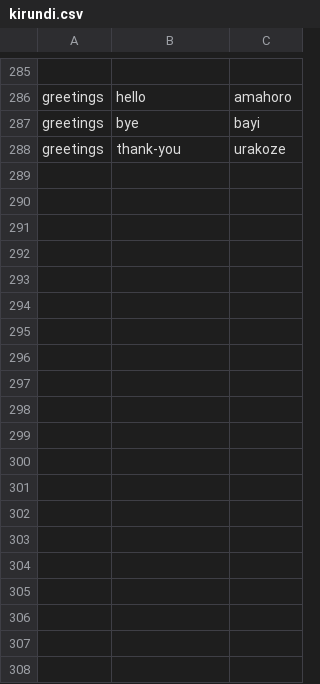
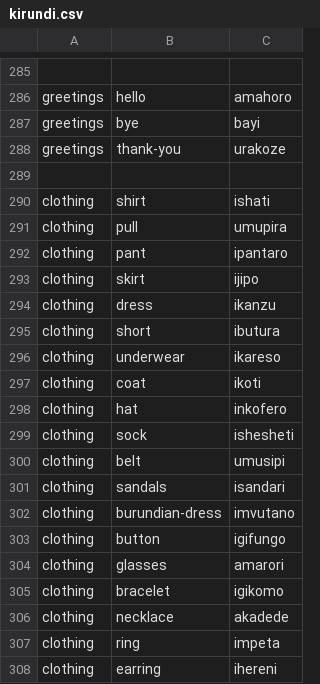
Before and after one commit to lionel-k/lionel-k.github.io, a CSV file: www/lib/learn/translations/kirundi.csv, drawn as a sheet; only a part is shown, gaps mark what is left out.

Commit message:
Add Kirundi clothing translations

```diff
--- a/www/lib/learn/translations/kirundi.csv
+++ b/www/lib/learn/translations/kirundi.csv
@@ -288 +288,21 @@ greetings,bye,bayi
 greetings,thank-you,urakoze
+
+clothing,shirt,ishati
+clothing,pull,umupira
+clothing,pant,ipantaro
+clothing,skirt,ijipo
+clothing,dress,ikanzu
+clothing,short,ibutura
+clothing,underwear,ikareso
+clothing,coat,ikoti
+clothing,hat,inkofero
+clothing,sock,ishesheti
+clothing,belt,umusipi
+clothing,sandals,isandari
+clothing,burundian-dress,imvutano
+clothing,button,igifungo
+clothing,glasses,amarori
+clothing,bracelet,igikomo
+clothing,necklace,akadede
+clothing,ring,impeta
+clothing,earring,ihereni
```
